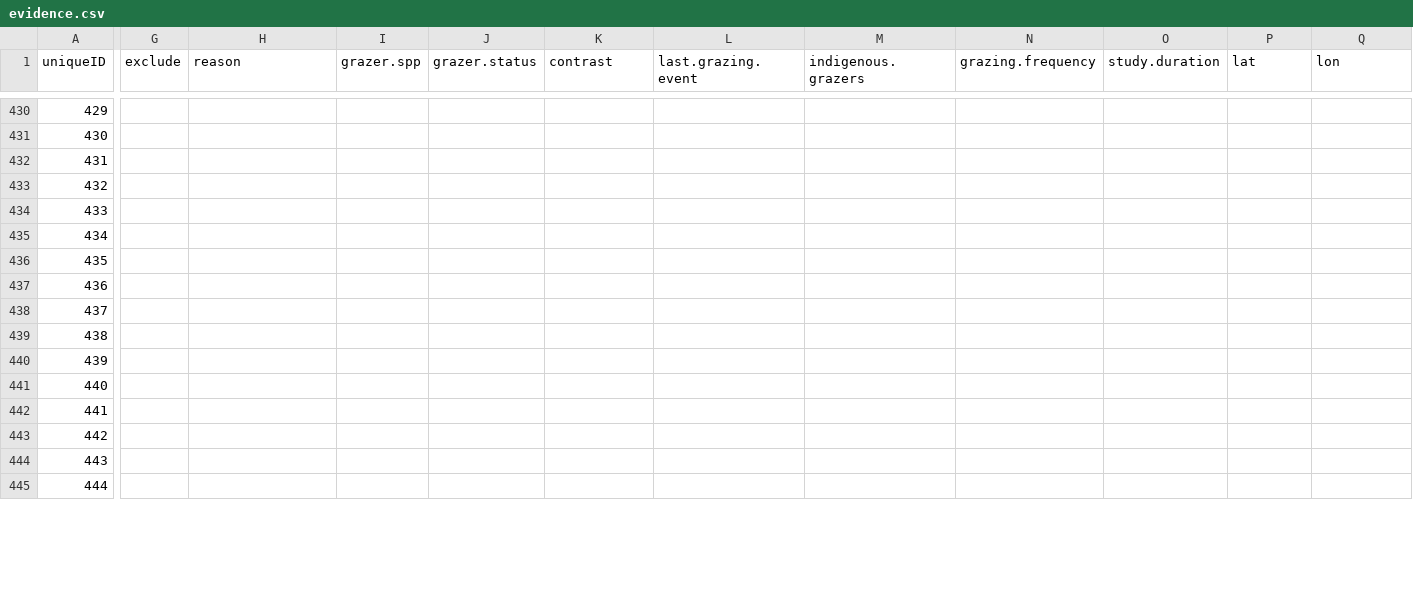
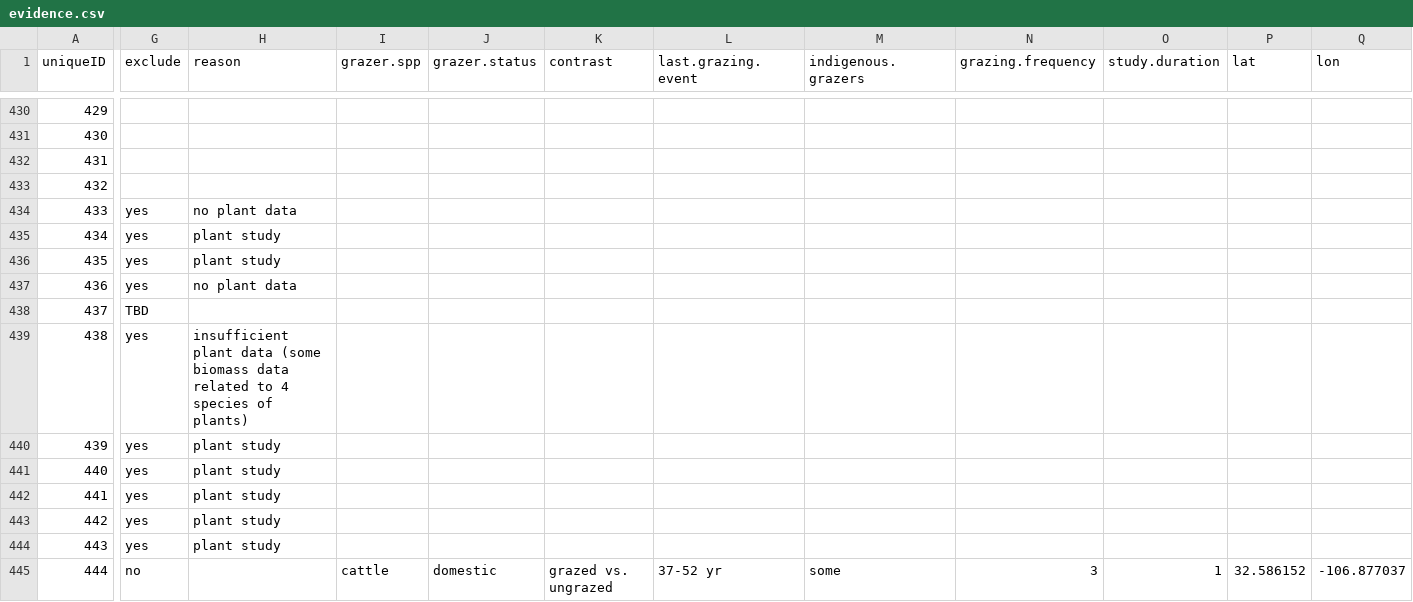
Before and after one commit to afilazzola/grazing.meta, a CSV file: data/evidence.csv, drawn as a sheet; only a part is shown, gaps mark what is left out; the diff covers the shown part only; the diff names each change by its address in the sheet, - before the commit and + after, or states it on an @@ line.

```diff
--- a/data/evidence.csv
+++ b/data/evidence.csv
-G434:G437 (exclude): (empty)
+G434:G437 (exclude): yes
-H434 (reason): (empty)
+H434 (reason): no plant data
-H435:H436 (reason): (empty)
+H435:H436 (reason): plant study
-H437 (reason): (empty)
+H437 (reason): no plant data
-G438 (exclude): (empty)
+G438 (exclude): TBD
-G439:G444 (exclude): (empty)
+G439:G444 (exclude): yes
-H439 (reason): (empty)
+H439 (reason): insufficient plant data (some biomass data related to 4 species of plants)
-H440:H444 (reason): (empty)
+H440:H444 (reason): plant study
-G445 (exclude): (empty)
+G445 (exclude): no
-I445 (grazer.spp): (empty)
+I445 (grazer.spp): cattle
-J445 (grazer.status): (empty)
+J445 (grazer.status): domestic
-K445 (contrast): (empty)
+K445 (contrast): grazed vs. ungrazed
-L445 (last.grazing.event): (empty)
+L445 (last.grazing.event): 37-52 yr
-M445 (indigenous.grazers): (empty)
+M445 (indigenous.grazers): some
-N445 (grazing.frequency): (empty)
+N445 (grazing.frequency): 3
-O445 (study.duration): (empty)
+O445 (study.duration): 1
-P445 (lat): (empty)
+P445 (lat): 32.586152
-Q445 (lon): (empty)
+Q445 (lon): -106.877037
```
Also changed, not shown: 34 edited cells elsewhere in this file, 1 other file.
